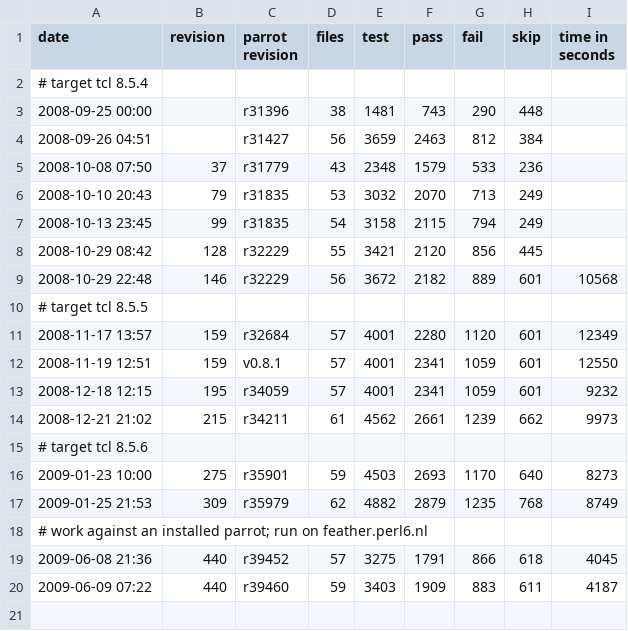
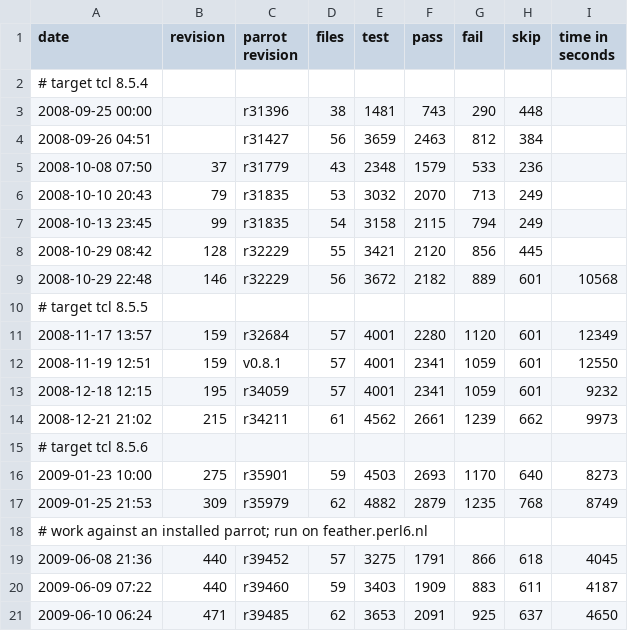
Before and after one commit to partcl/partcl, a CSV file: docs/spectest-progress.csv, drawn as a sheet; the diff names each change by its address in the sheet, - before the commit and + after, or states it on an @@ line.

Commit message:
another spec test run. edge  back up over 2K passing tests.
git-svn-id: http://partcl.googlecode.com/svn/trunk@472 6cb8db7d-f34b-0410-8f57-4f83c6281724

```diff
--- a/docs/spectest-progress.csv
+++ b/docs/spectest-progress.csv
+row 21: 2009-06-10 06:24 | 471 | r39485 | 62 | 3653 | 2091 | 925 | 637 | 4650
```
Also changed, not shown: 1 other file.
